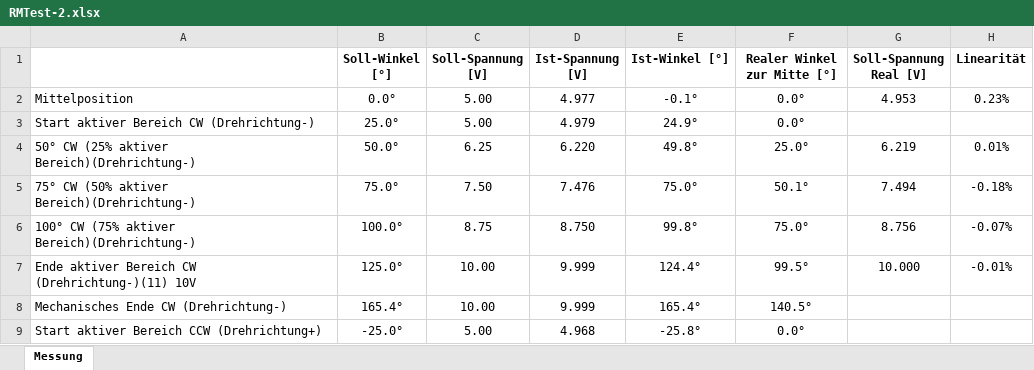
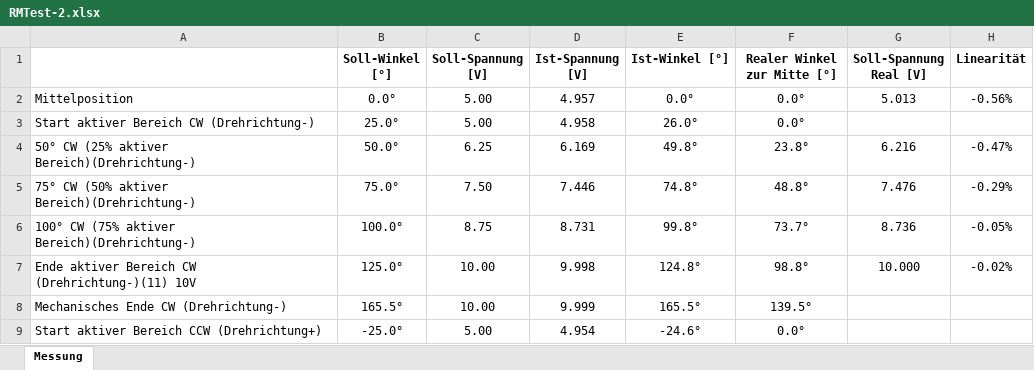
Before and after one commit to TheHaya/Noise_Linearity_Potentiometer, an Excel workbook: RMTest-2.xlsx, sheet Messung, drawn as a sheet; only a part is shown; values as stored, in another font and other column widths than the file's, no borders; the diff covers the shown part only; the diff names each change by its address in the sheet, - before the commit and + after, or states it on an @@ line.

```diff
--- a/RMTest-2.xlsx (sheet Messung)
+++ b/RMTest-2.xlsx (sheet Messung)
-D2 (Ist-Spannung [V]): 4.977
+D2 (Ist-Spannung [V]): 4.957
-E2 (Ist-Winkel [°]): -0.1°
+E2 (Ist-Winkel [°]): 0.0°
-G2 (Soll-Spannung Real [V]): 4.953
+G2 (Soll-Spannung Real [V]): 5.013
-H2 (Linearität): 0.23%
+H2 (Linearität): -0.56%
-D3 (Ist-Spannung [V]): 4.979
+D3 (Ist-Spannung [V]): 4.958
-E3 (Ist-Winkel [°]): 24.9°
+E3 (Ist-Winkel [°]): 26.0°
-D4 (Ist-Spannung [V]): 6.220
+D4 (Ist-Spannung [V]): 6.169
-F4 (Realer Winkel zur Mitte [°]): 25.0°
+F4 (Realer Winkel zur Mitte [°]): 23.8°
-G4 (Soll-Spannung Real [V]): 6.219
+G4 (Soll-Spannung Real [V]): 6.216
-H4 (Linearität): 0.01%
+H4 (Linearität): -0.47%
-D5 (Ist-Spannung [V]): 7.476
+D5 (Ist-Spannung [V]): 7.446
-E5 (Ist-Winkel [°]): 75.0°
+E5 (Ist-Winkel [°]): 74.8°
-F5 (Realer Winkel zur Mitte [°]): 50.1°
+F5 (Realer Winkel zur Mitte [°]): 48.8°
-G5 (Soll-Spannung Real [V]): 7.494
+G5 (Soll-Spannung Real [V]): 7.476
-H5 (Linearität): -0.18%
+H5 (Linearität): -0.29%
-D6 (Ist-Spannung [V]): 8.750
+D6 (Ist-Spannung [V]): 8.731
-F6 (Realer Winkel zur Mitte [°]): 75.0°
+F6 (Realer Winkel zur Mitte [°]): 73.7°
-G6 (Soll-Spannung Real [V]): 8.756
+G6 (Soll-Spannung Real [V]): 8.736
-H6 (Linearität): -0.07%
+H6 (Linearität): -0.05%
-D7 (Ist-Spannung [V]): 9.999
+D7 (Ist-Spannung [V]): 9.998
-E7 (Ist-Winkel [°]): 124.4°
+E7 (Ist-Winkel [°]): 124.8°
-F7 (Realer Winkel zur Mitte [°]): 99.5°
+F7 (Realer Winkel zur Mitte [°]): 98.8°
-H7 (Linearität): -0.01%
+H7 (Linearität): -0.02%
-B8 (Soll-Winkel [°]): 165.4°
+B8 (Soll-Winkel [°]): 165.5°
-E8 (Ist-Winkel [°]): 165.4°
+E8 (Ist-Winkel [°]): 165.5°
-F8 (Realer Winkel zur Mitte [°]): 140.5°
+F8 (Realer Winkel zur Mitte [°]): 139.5°
-D9 (Ist-Spannung [V]): 4.968
+D9 (Ist-Spannung [V]): 4.954
-E9 (Ist-Winkel [°]): -25.8°
+E9 (Ist-Winkel [°]): -24.6°
```
Also changed, not shown: 23 edited cells and cell formats elsewhere in this sheet, RMTest-.xlsx, RMTest-4.xlsx, 27 other files.
